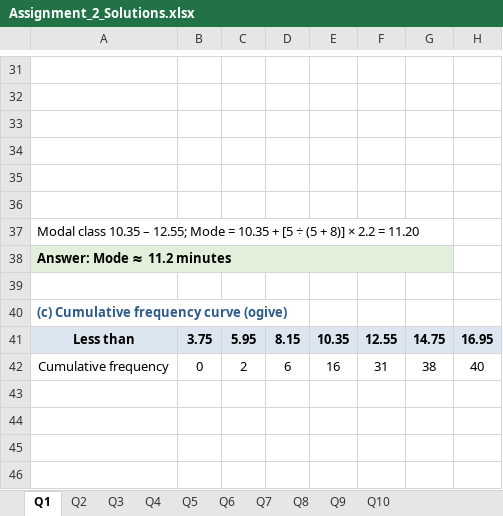
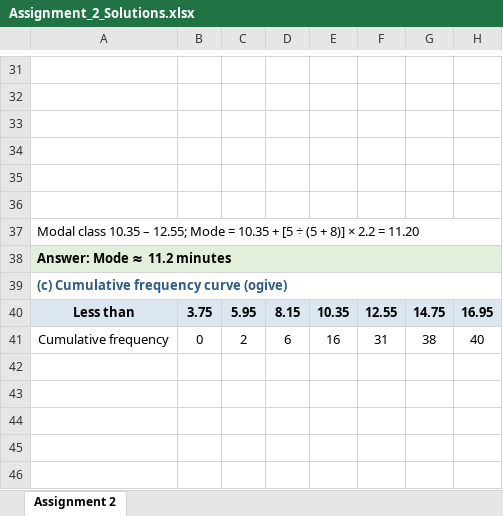
Before and after one commit to yasante7/dia, an Excel workbook: Assignment_2_Solutions.xlsx, sheet Assignment 2, drawn as a sheet; only a part is shown, gaps mark what is left out; the shorter side is filled out with more unchanged rows; values as stored, in another font and other column widths than the file's, no borders; charts and pictures not drawn; removed rows and columns are numbered as before the commit, all else as after; the diff covers the shown part only; the diff names each change by its address in the sheet, - before the commit and + after, or states it on an @@ line.

```diff
--- a/Assignment_2_Solutions.xlsx (sheet Assignment 2)
+++ b/Assignment_2_Solutions.xlsx (sheet Assignment 2)
-sheet tab: Q1
+sheet tab: Assignment 2
-sheet tab: Q2
-sheet tab: Q3
-sheet tab: Q4
-sheet tab: Q5
-sheet tab: Q6
-sheet tab: Q7
-sheet tab: Q8
-sheet tab: Q9
-sheet tab: Q10
-A37:G37 merged
+A37:H37 merged
-A38:G38 merged
+A38:H38 merged
-H38 fill: none
+H38 fill: #E2EFDA
-row 39: (empty)
+A39:H39 merged
```
Also changed, not shown: 262 added rows, 10 removed rows, 8 edited cells, cell formats and merged cells elsewhere in this sheet, charts or pictures, 1 other file.
